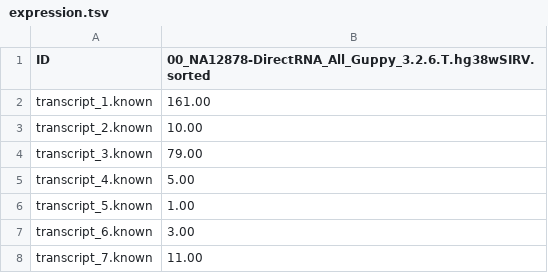
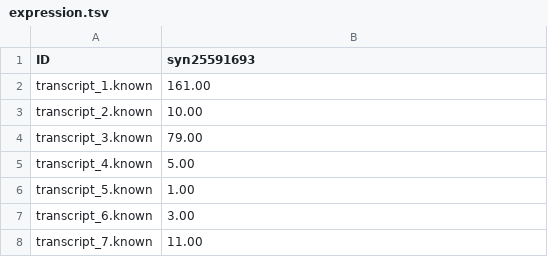
Before and after one commit to LRGASP/lrgasp-submissions, a TSV file: examples/darwin_lab/iso_quant_ont_drna/human_sim_cdna_ont/expression.tsv, drawn as a sheet; only a part is shown.

Commit message:
require expression matrix columns to be file accessions and add validation that columns match expreiment

```diff
--- a/examples/darwin_lab/iso_quant_ont_drna/human_sim_cdna_ont/expression.tsv
+++ b/examples/darwin_lab/iso_quant_ont_drna/human_sim_cdna_ont/expression.tsv
@@ -1,2 +1,2 @@
-ID	00_NA12878-DirectRNA_All_Guppy_3.2.6.T.hg38wSIRV.sorted
+ID	syn25591693
 transcript_1.known	161.00
```
Also changed, not shown: examples/darwin_lab/iso_quant_ont_drna/H1_mix_drna_ont_long/expression.tsv, examples/darwin_lab/iso_quant_ont_drna/WTC11_drna_ont_long/expression.tsv, 16 other files.
